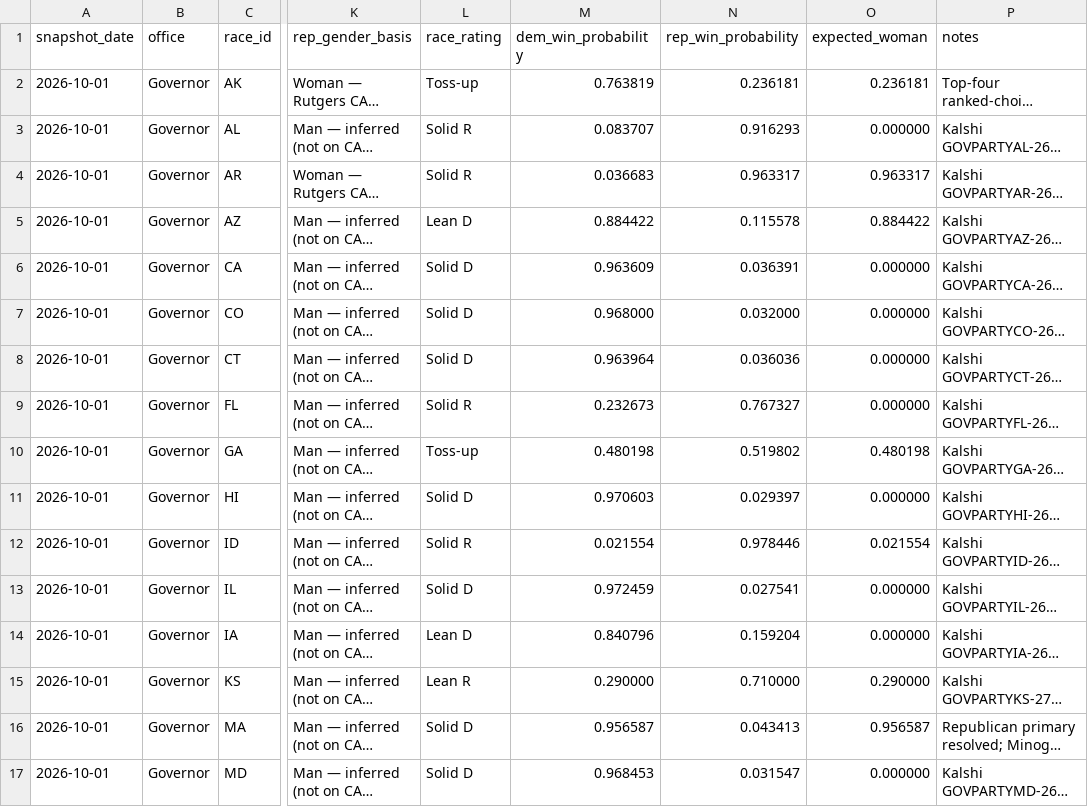
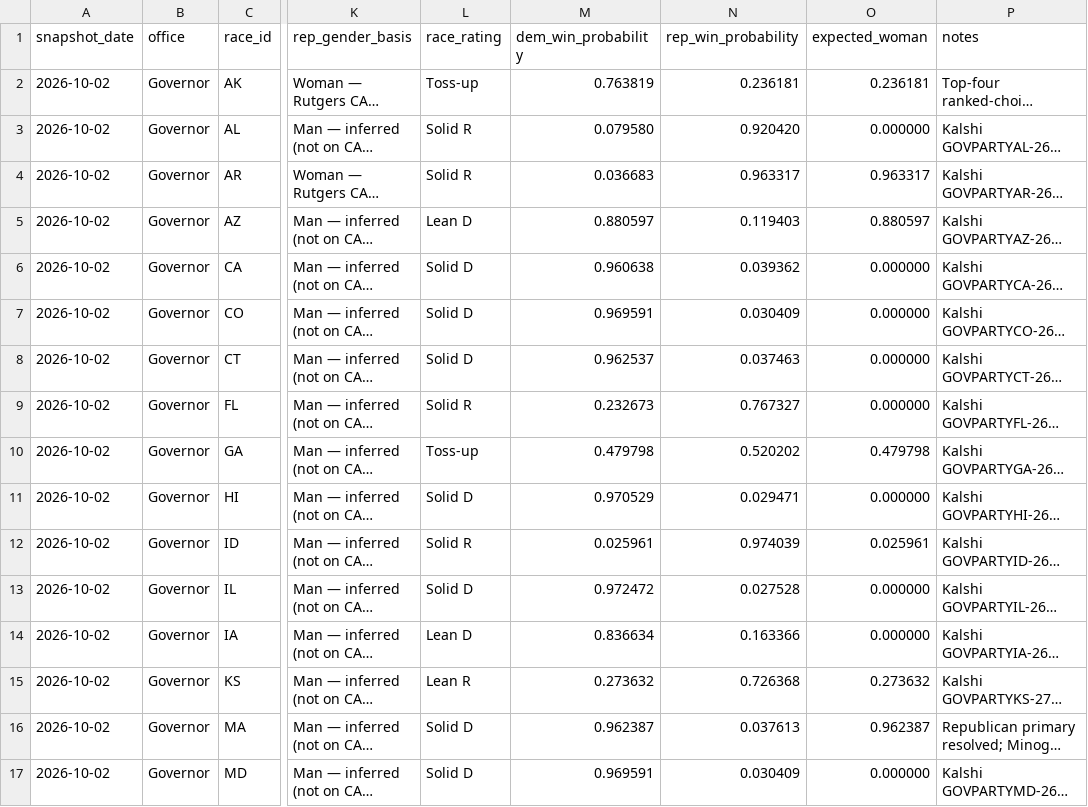
Before and after one commit to etrrosenman/morewomeninoffice, a CSV file: public/data/governor.csv, drawn as a sheet; only a part is shown, gaps mark what is left out; long unchanged cells end in …; the diff covers the shown part only; the diff names each change by its address in the sheet, - before the commit and + after, or states it on an @@ line.

```diff
--- a/public/data/governor.csv
+++ b/public/data/governor.csv
-A2:A17 (snapshot_date): 2026-10-01
+A2:A17 (snapshot_date): 2026-10-02
-M3 (dem_win_probability): 0.083707
+M3 (dem_win_probability): 0.079580
-N3 (rep_win_probability): 0.916293
+N3 (rep_win_probability): 0.920420
-M5 (dem_win_probability): 0.884422
+M5 (dem_win_probability): 0.880597
-N5 (rep_win_probability): 0.115578
+N5 (rep_win_probability): 0.119403
-O5 (expected_woman): 0.884422
+O5 (expected_woman): 0.880597
-M6 (dem_win_probability): 0.963609
+M6 (dem_win_probability): 0.960638
-N6 (rep_win_probability): 0.036391
+N6 (rep_win_probability): 0.039362
-M7 (dem_win_probability): 0.968000
+M7 (dem_win_probability): 0.969591
-N7 (rep_win_probability): 0.032000
+N7 (rep_win_probability): 0.030409
-M8 (dem_win_probability): 0.963964
+M8 (dem_win_probability): 0.962537
-N8 (rep_win_probability): 0.036036
+N8 (rep_win_probability): 0.037463
-M10 (dem_win_probability): 0.480198
+M10 (dem_win_probability): 0.479798
-N10 (rep_win_probability): 0.519802
+N10 (rep_win_probability): 0.520202
-O10 (expected_woman): 0.480198
+O10 (expected_woman): 0.479798
-M11 (dem_win_probability): 0.970603
+M11 (dem_win_probability): 0.970529
-N11 (rep_win_probability): 0.029397
+N11 (rep_win_probability): 0.029471
-M12 (dem_win_probability): 0.021554
+M12 (dem_win_probability): 0.025961
-N12 (rep_win_probability): 0.978446
+N12 (rep_win_probability): 0.974039
-O12 (expected_woman): 0.021554
+O12 (expected_woman): 0.025961
-M13 (dem_win_probability): 0.972459
+M13 (dem_win_probability): 0.972472
-N13 (rep_win_probability): 0.027541
+N13 (rep_win_probability): 0.027528
-M14 (dem_win_probability): 0.840796
+M14 (dem_win_probability): 0.836634
-N14 (rep_win_probability): 0.159204
+N14 (rep_win_probability): 0.163366
-M15 (dem_win_probability): 0.290000
+M15 (dem_win_probability): 0.273632
-N15 (rep_win_probability): 0.710000
+N15 (rep_win_probability): 0.726368
-O15 (expected_woman): 0.290000
+O15 (expected_woman): 0.273632
-M16 (dem_win_probability): 0.956587
+M16 (dem_win_probability): 0.962387
-N16 (rep_win_probability): 0.043413
+N16 (rep_win_probability): 0.037613
-O16 (expected_woman): 0.956587
+O16 (expected_woman): 0.962387
-M17 (dem_win_probability): 0.968453
+M17 (dem_win_probability): 0.969591
-N17 (rep_win_probability): 0.031547
+N17 (rep_win_probability): 0.030409
```
Also changed, not shown: 69 edited cells elsewhere in this file, public/data/house.csv, public/data/senate.csv.
